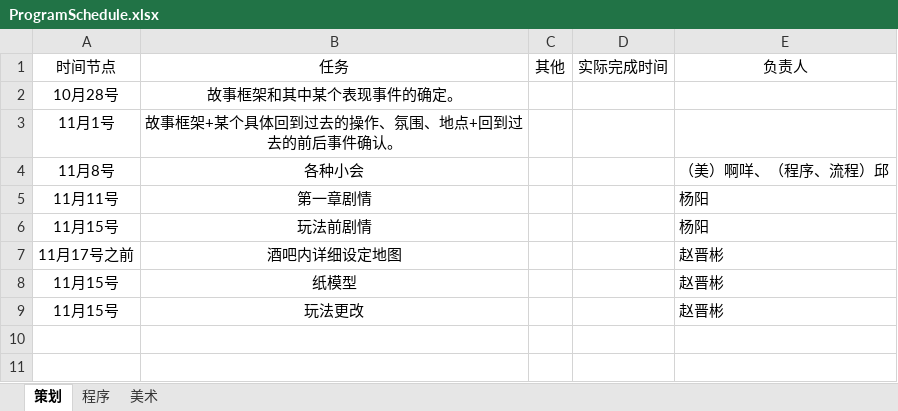
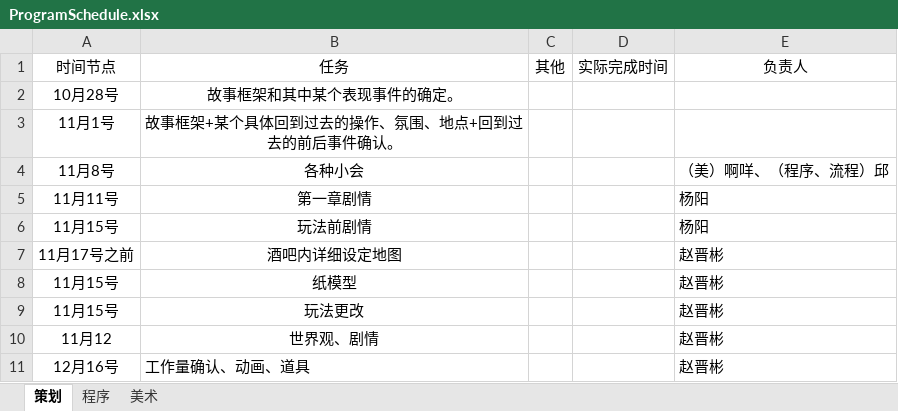
Before and after one commit to qyjbeijing2017/Chinese1990SGame, an Excel workbook: Doc/ProgramSchedule.xlsx, sheet 策划, drawn as a sheet; values as stored, in another font and other column widths than the file's, no borders; the diff names each change by its address in the sheet, - before the commit and + after, or states it on an @@ line.

Commit message:
更新策划日期。

```diff
--- a/Doc/ProgramSchedule.xlsx (sheet 策划)
+++ b/Doc/ProgramSchedule.xlsx (sheet 策划)
+row 10: 11月12 | 世界观、剧情 |  |  | 赵晋彬
+row 11: 12月16号 | 工作量确认、动画、道具 |  |  | 赵晋彬
```
